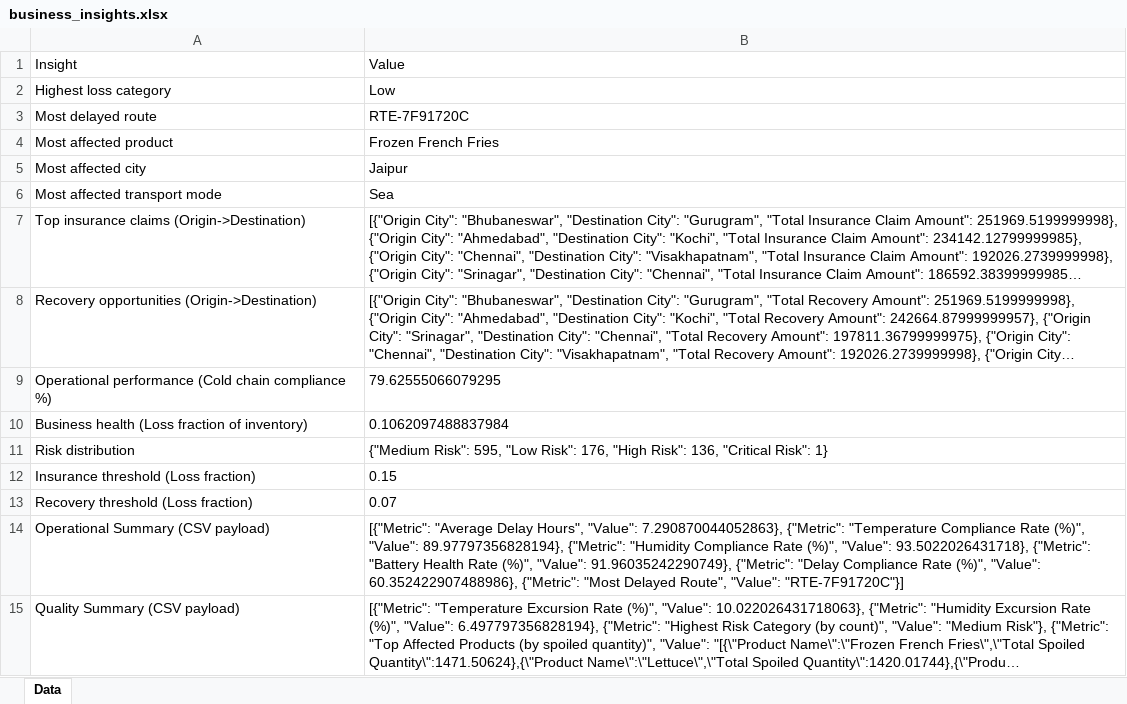
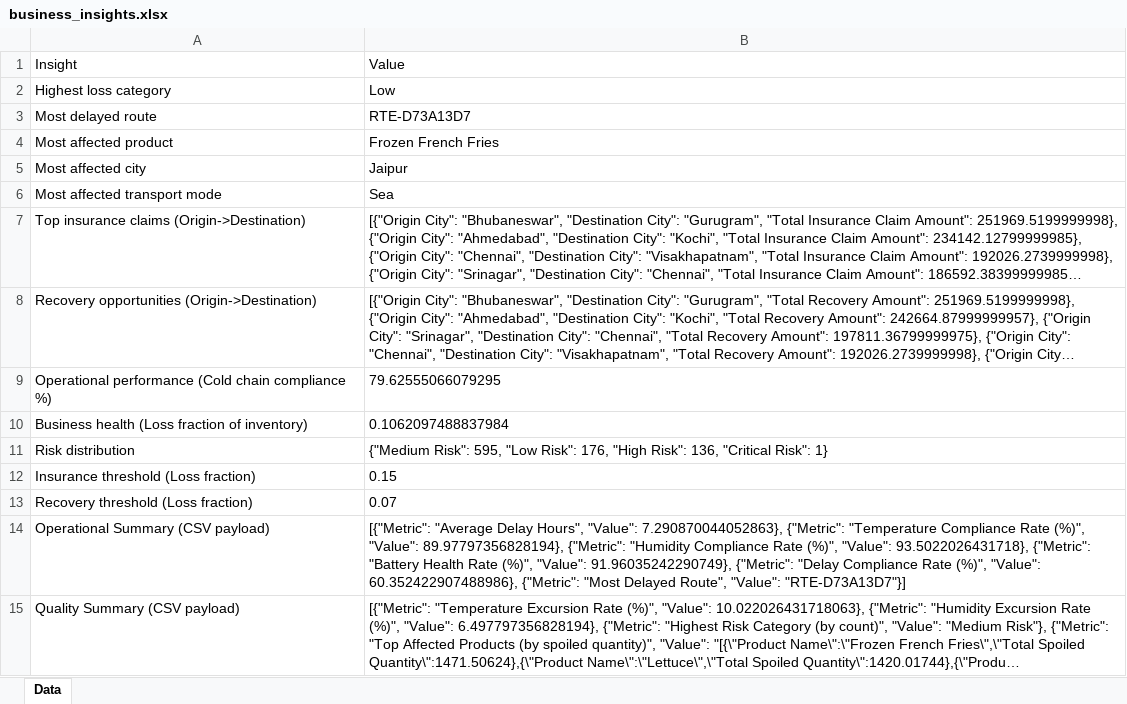
Before and after one commit to sp746711/AtmoSync_AI, an Excel workbook: backend/data/exports/reports/output/business_insights.xlsx, sheet Data, drawn as a sheet; long unchanged cells end in …; values as stored, in another font and other column widths than the file's, no borders; the diff names each change by its address in the sheet, - before the commit and + after, or states it on an @@ line.

```diff
--- a/backend/data/exports/reports/output/business_insights.xlsx (sheet Data)
+++ b/backend/data/exports/reports/output/business_insights.xlsx (sheet Data)
-B3: RTE-7F91720C
+B3: RTE-D73A13D7
-B14: …Route", "Value": "RTE-7F91720C"}]
+B14: …Route", "Value": "RTE-D73A13D7"}]
```
Also changed, not shown: backend/data/exports/reports/output/executive_summary.xlsx, backend/data/exports/reports/output/final_dashboard_data.xlsx, 10 other files.
